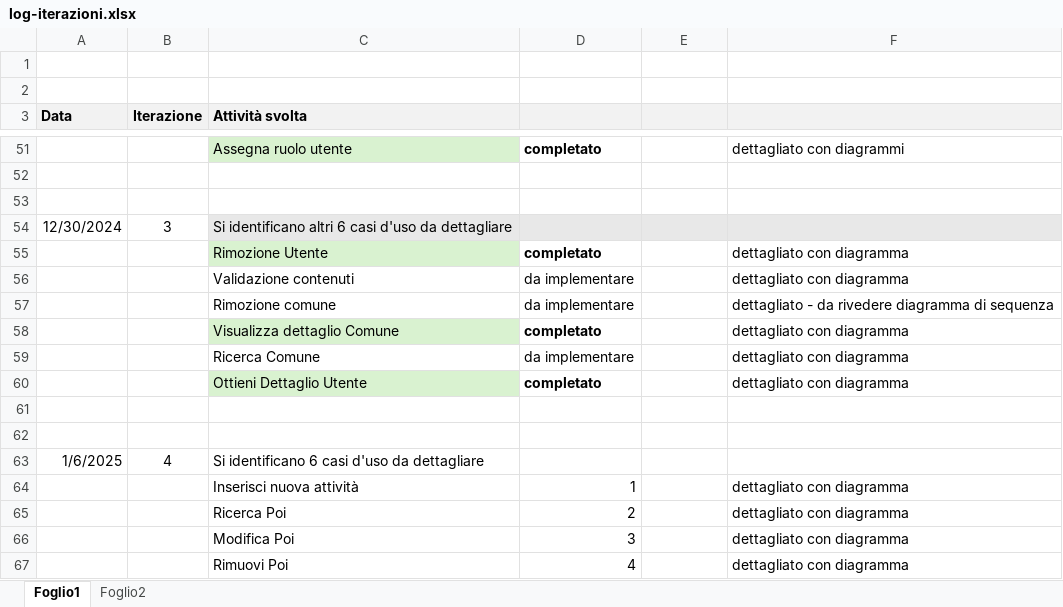
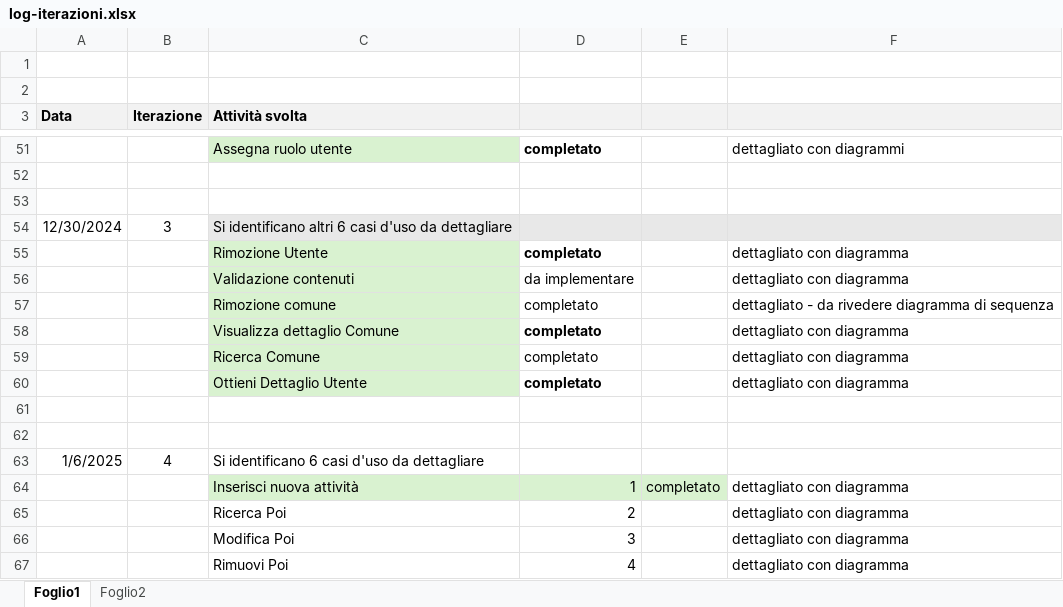
Before and after one commit to Ross233it/ids-poi-finder, an Excel workbook: docs/log-iterazioni.xlsx, sheet Foglio1, drawn as a sheet; only a part is shown, gaps mark what is left out; values as stored, in another font and other column widths than the file's, no borders; the diff names each change by its address in the sheet, - before the commit and + after, or states it on an @@ line.

```diff
--- a/docs/log-iterazioni.xlsx (sheet Foglio1)
+++ b/docs/log-iterazioni.xlsx (sheet Foglio1)
-C56:C57 fill: none
+C56:C57 fill: #D9F2D0
-D57: da implementare
+D57: completato
-C59 fill: none
+C59 fill: #D9F2D0
-D59: da implementare
+D59: completato
-C64:E64 fill: none
+C64:E64 fill: #D9F2D0
-E64: (empty)
+E64: completato
```
Also changed, not shown: 18 other files.
